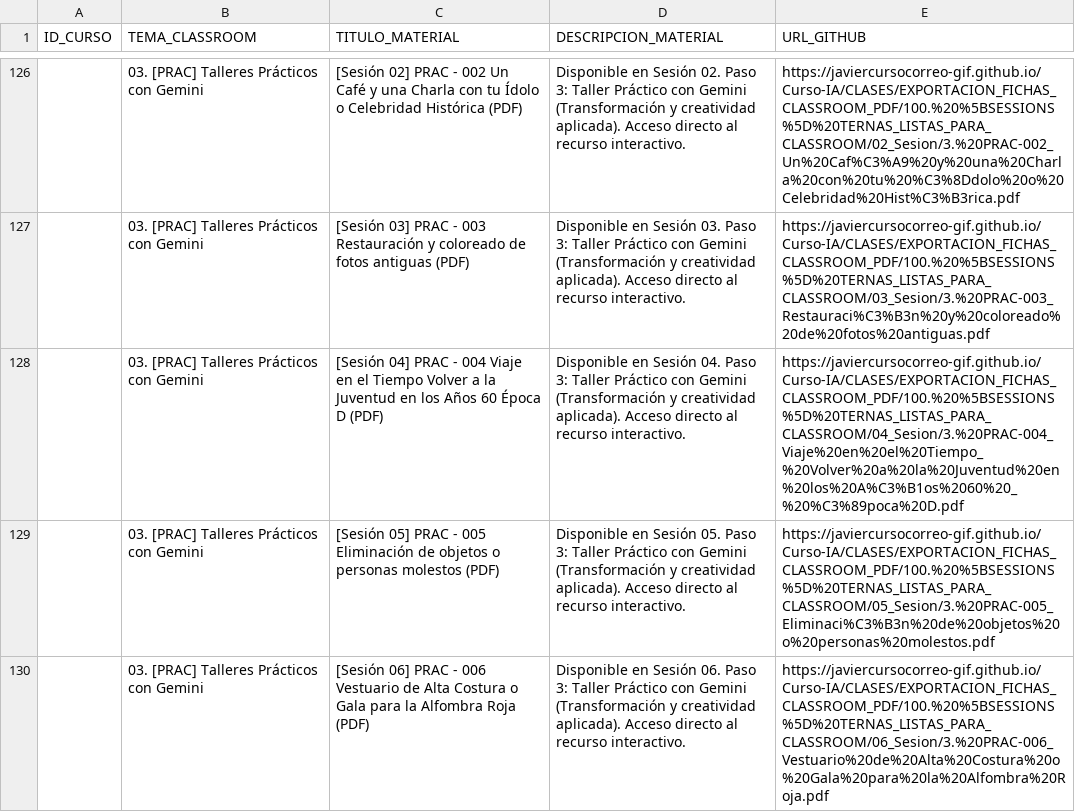
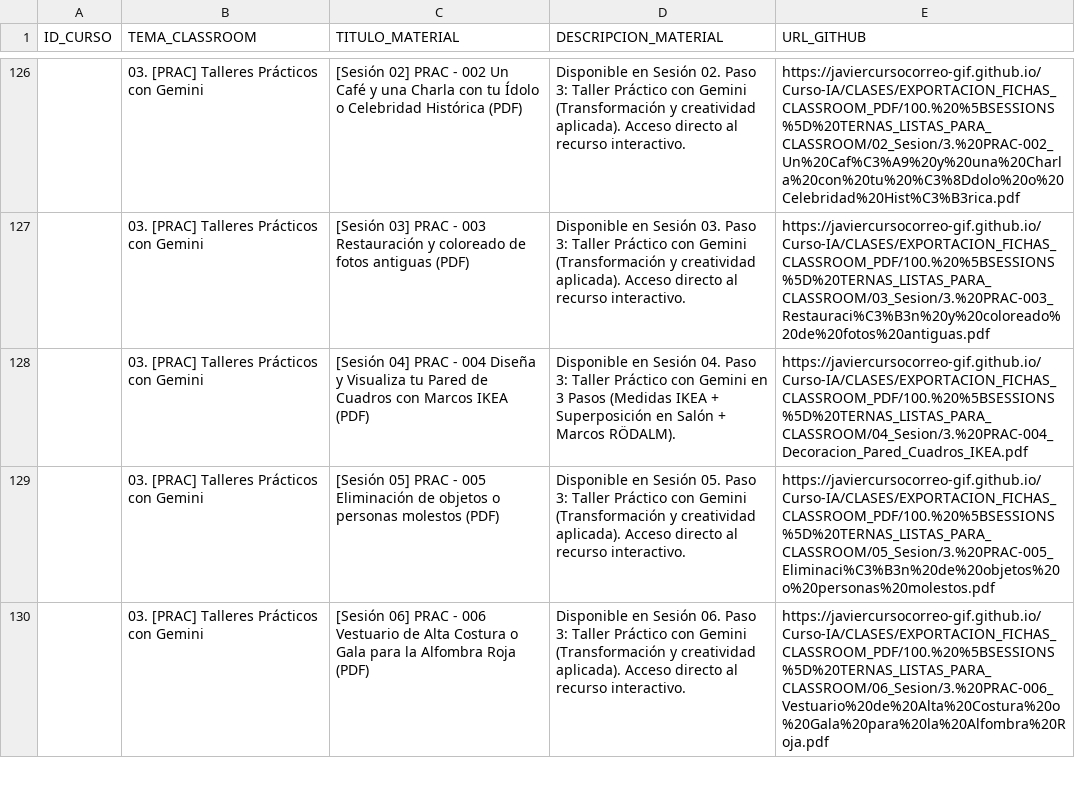
Before and after one commit to javiercursocorreo-gif/Curso-IA, a CSV file: PANELES_CSV/IA_INDICE.csv, drawn as a sheet; only a part is shown, gaps mark what is left out.

Commit message:
Sesion 04: sustituye PRAC-004 (Anos 60) por Taller Decoracion Pared de Cuadros IKEA en 3 pasos

```diff
--- a/PANELES_CSV/IA_INDICE.csv
+++ b/PANELES_CSV/IA_INDICE.csv
@@ -127,3 +127,3 @@ ID_CURSO,TEMA_CLASSROOM,TITULO_MATERIAL,DESCRIPCION_MATERIAL,URL_GITHUB
 ,03. [PRAC] Talleres Prácticos con Gemini,[Sesión 03] PRAC - 003 Restauración y coloreado de fotos antiguas (PDF),Disponible en Sesión 03. Paso 3: Taller Práctico con Gemini (Transformación y creatividad aplicada). Acceso directo al recurso interactivo.,https://javiercursocorreo-gif.github.io/Curso-IA/CLASES/EXPORTACION_FICHAS_CLASSROOM_PDF/100.%20%5BSESSIONS%5D%20TERNAS_LISTAS_PARA_CLASSROOM/03_Sesion/3.%20PRAC-003_Restauraci%C3%B3n%20y%20coloreado%20de%20fotos%20antiguas.pdf
-,03. [PRAC] Talleres Prácticos con Gemini,[Sesión 04] PRAC - 004 Viaje en el Tiempo Volver a la Juventud en los Años 60 Época D (PDF),Disponible en Sesión 04. Paso 3: Taller Práctico con Gemini (Transformación y creatividad aplicada). Acceso directo al recurso interactivo.,https://javiercursocorreo-gif.github.io/Curso-IA/CLASES/EXPORTACION_FICHAS_CLASSROOM_PDF/100.%20%5BSESSIONS%5D%20TERNAS_LISTAS_PARA_CLASSROOM/04_Sesion/3.%20PRAC-004_Viaje%20en%20el%20Tiempo_%20Volver%20a%20la%20Juventud%20en%20los%20A%C3%B1os%2060%20_%20%C3%89poca%20D.pdf
+,03. [PRAC] Talleres Prácticos con Gemini,[Sesión 04] PRAC - 004 Diseña y Visualiza tu Pared de Cuadros con Marcos IKEA (PDF),Disponible en Sesión 04. Paso 3: Taller Práctico con Gemini en 3 Pasos (Medidas IKEA + Superposición en Salón + Marcos RÖDALM).,https://javiercursocorreo-gif.github.io/Curso-IA/CLASES/EXPORTACION_FICHAS_CLASSROOM_PDF/100.%20%5BSESSIONS%5D%20TERNAS_LISTAS_PARA_CLASSROOM/04_Sesion/3.%20PRAC-004_Decoracion_Pared_Cuadros_IKEA.pdf
 ,03. [PRAC] Talleres Prácticos con Gemini,[Sesión 05] PRAC - 005 Eliminación de objetos o personas molestos (PDF),Disponible en Sesión 05. Paso 3: Taller Práctico con Gemini (Transformación y creatividad aplicada). Acceso directo al recurso interactivo.,https://javiercursocorreo-gif.github.io/Curso-IA/CLASES/EXPORTACION_FICHAS_CLASSROOM_PDF/100.%20%5BSESSIONS%5D%20TERNAS_LISTAS_PARA_CLASSROOM/05_Sesion/3.%20PRAC-005_Eliminaci%C3%B3n%20de%20objetos%20o%20personas%20molestos.pdf
```
Also changed, not shown: PANELES_CSV/IA_INDICE_COMPLETO_60_SESIONES.csv, 10 other files.
